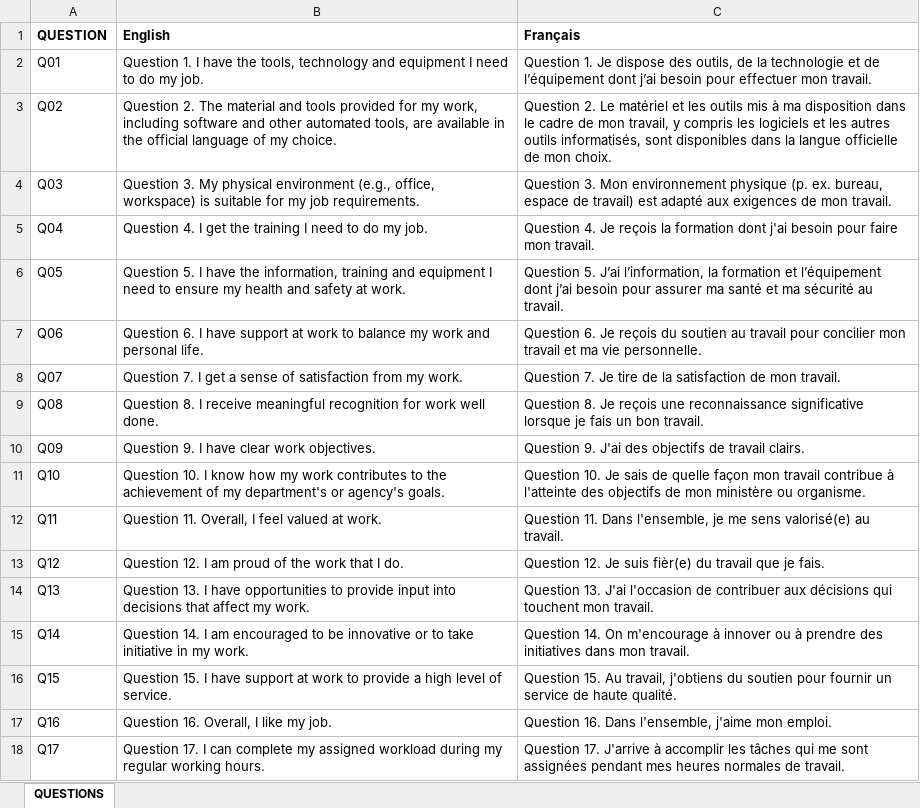
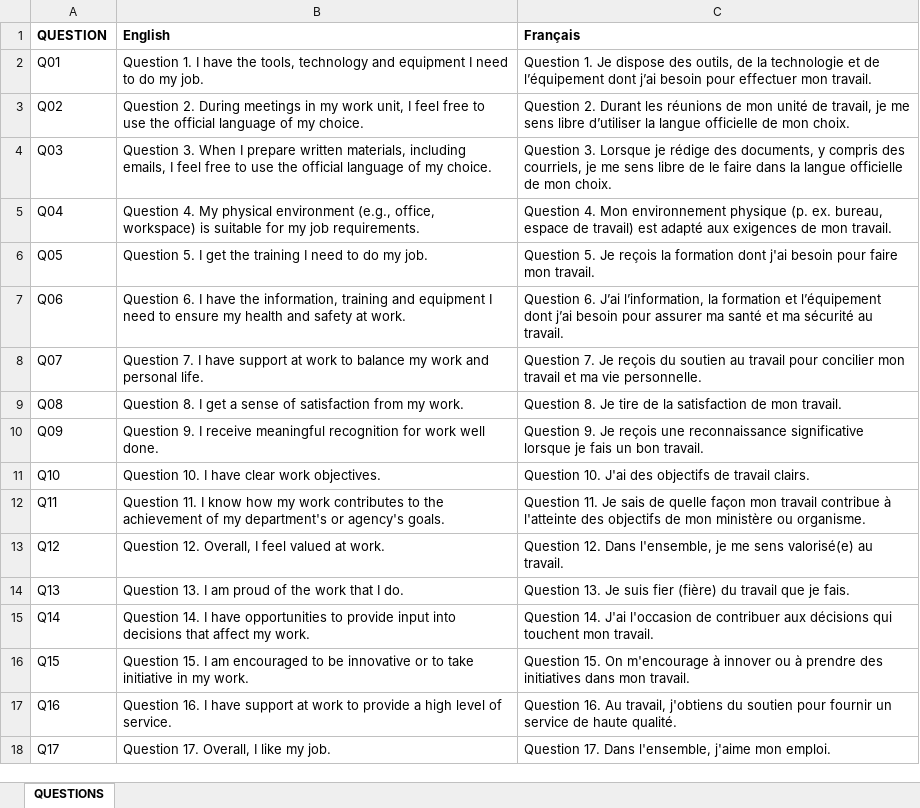
Before and after one commit to Martin-Coder-Cloud/PSES---GPT, an Excel workbook: metadata/Survey Questions.xlsx, sheet QUESTIONS, drawn as a sheet; only a part is shown; values as stored, in another font and other column widths than the file's, no borders; the diff covers the shown part only; the diff names each change by its address in the sheet, - before the commit and + after, or states it on an @@ line.

Commit message:
Add files via upload

```diff
--- a/metadata/Survey Questions.xlsx (sheet QUESTIONS)
+++ b/metadata/Survey Questions.xlsx (sheet QUESTIONS)
-B3 (English): Question 2. The material and tools provided for my work, including software and other automated tools, are available in the official…
+B3 (English): Question 2. During meetings in my work unit, I feel free to use the official…
-C3 (Français): Question 2. Le matériel et les outils mis à ma disposition dans le cadre de mon travail, y compris les logiciels et les autres outils informatisés, sont disponibles dans la langue…
+C3 (Français): Question 2. Durant les réunions de mon unité de travail, je me sens libre d’utiliser la langue…
-B4 (English): Question 3. My physical environment (e.g., office, workspace) is suitable for my job requirements.
+B4 (English): Question 3. When I prepare written materials, including emails, I feel free to use the official language of my choice.
-C4 (Français): Question 3. Mon environnement physique (p. ex. bureau, espace de travail) est adapté aux exigences de mon travail.
+C4 (Français): Question 3. Lorsque je rédige des documents, y compris des courriels, je me sens libre de le faire dans la langue officielle de mon choix.
-B5 (English): Question 4. I get the training I need to do my job.
+B5 (English): Question 4. My physical environment (e.g., office, workspace) is suitable for my job requirements.
-C5 (Français): Question 4. Je reçois la formation dont j'ai besoin pour faire mon travail.
+C5 (Français): Question 4. Mon environnement physique (p. ex. bureau, espace de travail) est adapté aux exigences de mon travail.
-B6 (English): …5. I have the information, training and equipment I need to ensure my health and safety at work.
+B6 (English): …5. I get the training I need to do my job.
-C6 (Français): Question 5. J’ai l’information, la formation et l’équipement dont j’ai besoin pour assurer ma santé et ma sécurité au travail.
+C6 (Français): Question 5. Je reçois la formation dont j'ai besoin pour faire mon travail.
-B7 (English): …I have support at work to balance my work and personal life.
+B7 (English): …I have the information, training and equipment I need to ensure my health and safety at work.
-C7 (Français): Question 6. Je reçois du soutien au travail pour concilier mon travail et ma vie personnelle.
+C7 (Français): Question 6. J’ai l’information, la formation et l’équipement dont j’ai besoin pour assurer ma santé et ma sécurité au travail.
-B8 (English): …7. I get a sense of satisfaction from my work.
+B8 (English): …7. I have support at work to balance my work and personal life.
-C8 (Français): …7. Je tire de la satisfaction de mon travail.
+C8 (Français): …7. Je reçois du soutien au travail pour concilier mon travail et ma vie personnelle.
-B9 (English): …8. I receive meaningful recognition for work well done.
+B9 (English): …8. I get a sense of satisfaction from my work.
-C9 (Français): …8. Je reçois une reconnaissance significative lorsque je fais un bon travail.
+C9 (Français): …8. Je tire de la satisfaction de mon travail.
-B10 (English): …9. I have clear work objectives.
+B10 (English): …9. I receive meaningful recognition for work well done.
-C10 (Français): Question 9. J'ai des objectifs de travail clairs.
+C10 (Français): Question 9. Je reçois une reconnaissance significative lorsque je fais un bon travail.
-B11 (English): …10. I know how my work contributes to the achievement of my department's or agency's goals.
+B11 (English): …10. I have clear work objectives.
-C11 (Français): Question 10. Je sais de quelle façon mon travail contribue à l'atteinte des objectifs de mon ministère ou organisme.
+C11 (Français): Question 10. J'ai des objectifs de travail clairs.
-B12 (English): Question 11. Overall, I feel valued at work.
+B12 (English): Question 11. I know how my work contributes to the achievement of my department's or agency's goals.
-C12 (Français): Question 11. Dans l'ensemble, je me sens valorisé(e) au travail.
+C12 (Français): Question 11. Je sais de quelle façon mon travail contribue à l'atteinte des objectifs de mon ministère ou organisme.
-B13 (English): Question 12. I am proud of the work that I do.
+B13 (English): Question 12. Overall, I feel valued at work.
-C13 (Français): Question 12. Je suis fièr(e) du travail que je fais.
+C13 (Français): Question 12. Dans l'ensemble, je me sens valorisé(e) au travail.
-B14 (English): …13. I have opportunities to provide input into decisions that affect my work.
+B14 (English): …13. I am proud of the work that I do.
-C14 (Français): Question 13. J'ai l'occasion de contribuer aux décisions qui touchent mon travail.
+C14 (Français): Question 13. Je suis fier (fière) du travail que je fais.
-B15 (English): …14. I am encouraged to be innovative or to take initiative in my work.
+B15 (English): …14. I have opportunities to provide input into decisions that affect my work.
-C15 (Français): Question 14. On m'encourage à innover ou à prendre des initiatives dans mon travail.
+C15 (Français): Question 14. J'ai l'occasion de contribuer aux décisions qui touchent mon travail.
-B16 (English): …15. I have support at work to provide a high level of service.
+B16 (English): …15. I am encouraged to be innovative or to take initiative in my work.
-C16 (Français): Question 15. Au travail, j'obtiens du soutien pour fournir un service de haute qualité.
+C16 (Français): Question 15. On m'encourage à innover ou à prendre des initiatives dans mon travail.
-B17 (English): Question 16. Overall, I like my job.
+B17 (English): Question 16. I have support at work to provide a high level of service.
-C17 (Français): Question 16. Dans l'ensemble, j'aime mon emploi.
+C17 (Français): Question 16. Au travail, j'obtiens du soutien pour fournir un service de haute qualité.
-B18 (English): Question 17. I can complete my assigned workload during my regular working hours.
+B18 (English): Question 17. Overall, I like my job.
-C18 (Français): Question 17. J'arrive à accomplir les tâches qui me sont assignées pendant mes heures normales de travail.
+C18 (Français): Question 17. Dans l'ensemble, j'aime mon emploi.
```
Also changed, not shown: 34 added rows, 50 removed rows and 362 edited cells elsewhere in this sheet.
